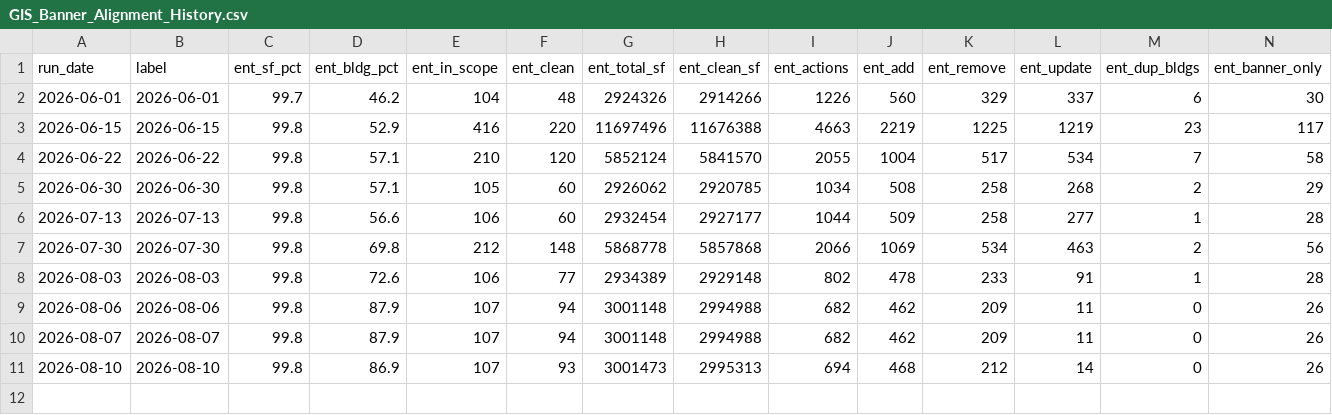
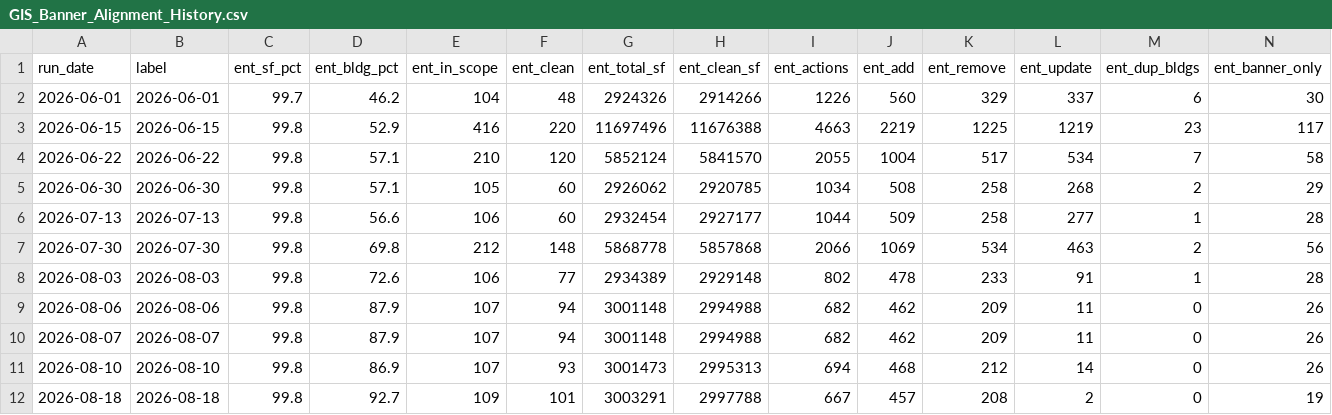
Before and after one commit to unggis/ung-facilities-maps, a CSV file: alignment_banner-gis/GIS_Banner_Alignment_History.csv, drawn as a sheet; only a part is shown; rows hold the shown columns only; the diff names each change by its address in the sheet, - before the commit and + after, or states it on an @@ line.

Commit message:
SF alignment update — 2026-08-18

```diff
--- a/alignment_banner-gis/GIS_Banner_Alignment_History.csv
+++ b/alignment_banner-gis/GIS_Banner_Alignment_History.csv
+row 12: 2026-08-18 | 2026-08-18 | 99.8 | 92.7 | 109 | 101 | 3003291 | 2997788 | 667 | 457 | 208 | 2 | 0 | 19
```
